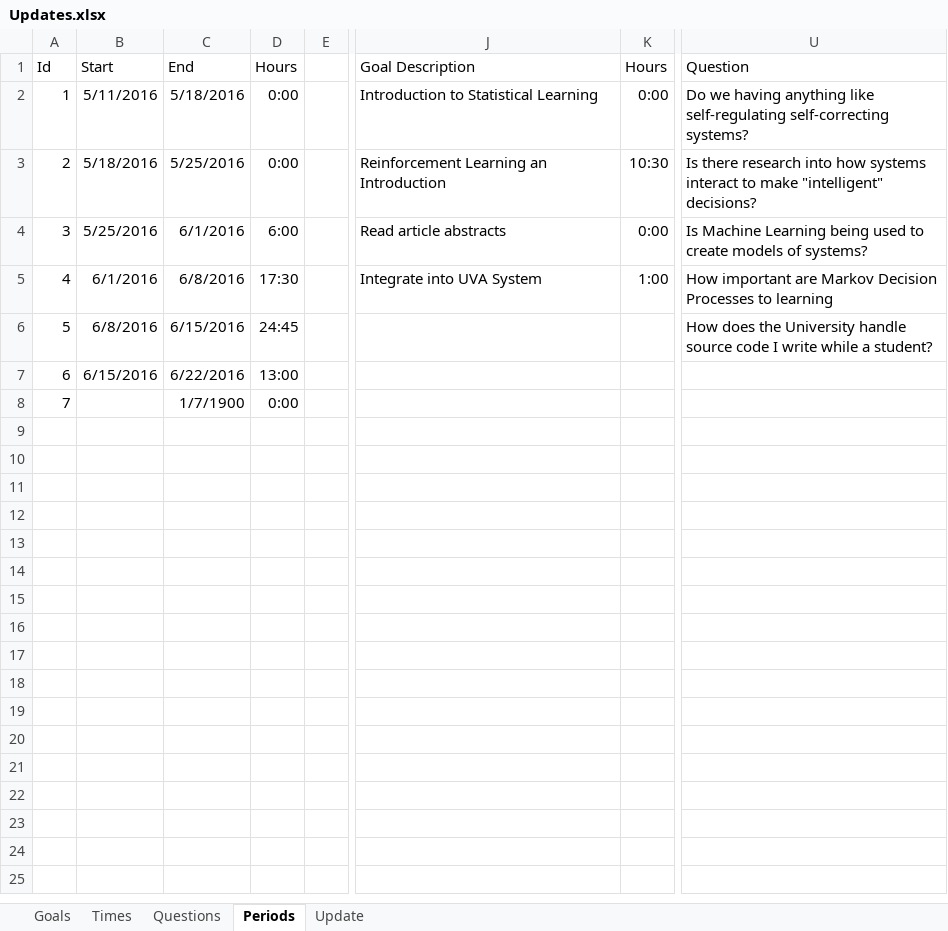
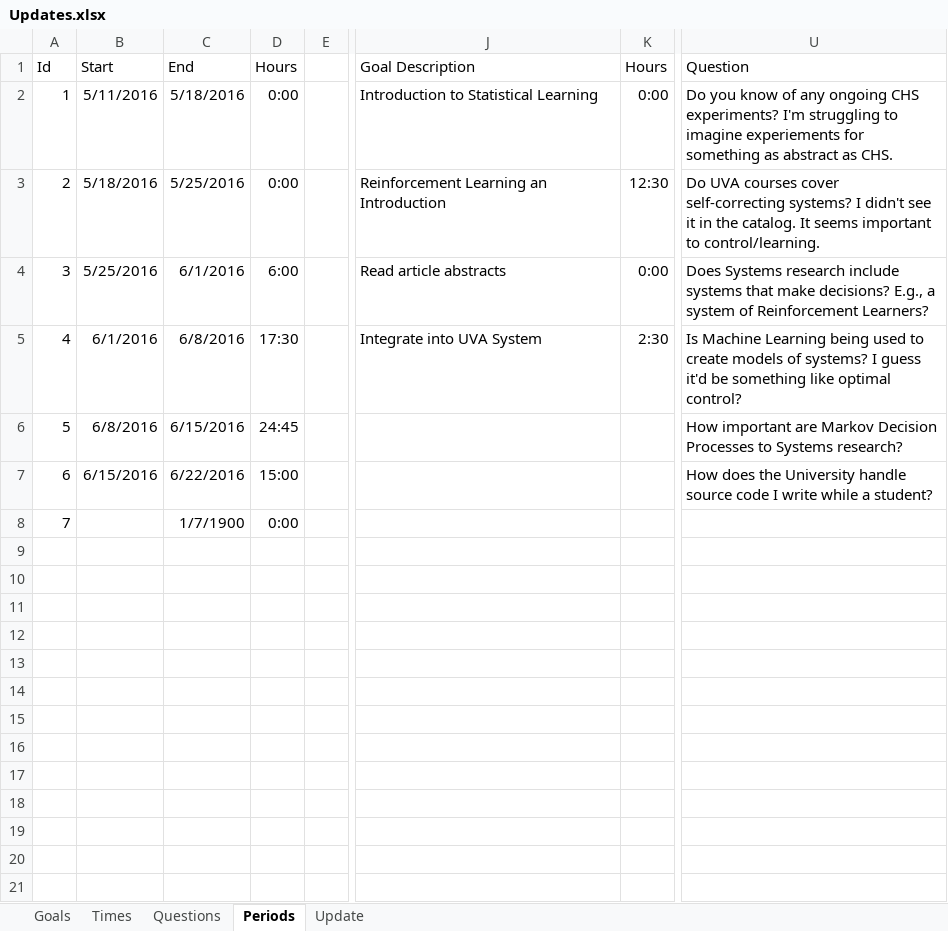
Before and after one commit to mrucker/uva-archive, an Excel workbook: updates/Updates.xlsx, sheet Periods, drawn as a sheet; only a part is shown, gaps mark what is left out; values as stored, in another font and other column widths than the file's, no borders; table styles not drawn; the diff names each change by its address in the sheet, - before the commit and + after, or states it on an @@ line.

```diff
--- a/updates/Updates.xlsx (sheet Periods)
+++ b/updates/Updates.xlsx (sheet Periods)
-U2: Do we having anything like self-regulating self-correcting systems?
+U2: Do you know of any ongoing CHS experiments? I'm struggling to imagine experiements for something as abstract as CHS.
-K3: 10:30
+K3: 12:30
-U3: Is there research into how systems interact to make "intelligent" decisions?
+U3: Do UVA courses cover self-correcting systems? I didn't see it in the catalog. It seems important to control/learning.
-U4: Is Machine Learning being used to create models of systems?
+U4: Does Systems research include systems that make decisions? E.g., a system of Reinforcement Learners?
-K5: 1:00
+K5: 2:30
-U5: How important are Markov Decision Processes to learning
+U5: Is Machine Learning being used to create models of systems? I guess it'd be something like optimal control?
-U6: How does the University handle source code I write while a student?
+U6: How important are Markov Decision Processes to Systems research?
-D7: 13:00
+D7: 15:00
-U7: (empty)
+U7: How does the University handle source code I write while a student?
```
Also changed, not shown: sheet Times, sheet Update, sheet Questions, 1 other file.
